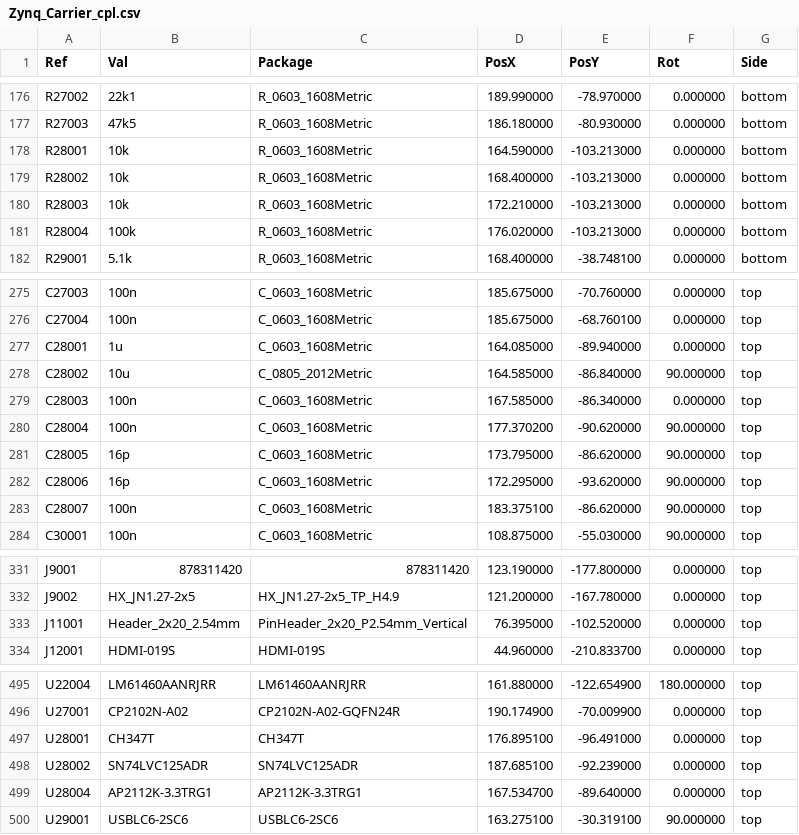
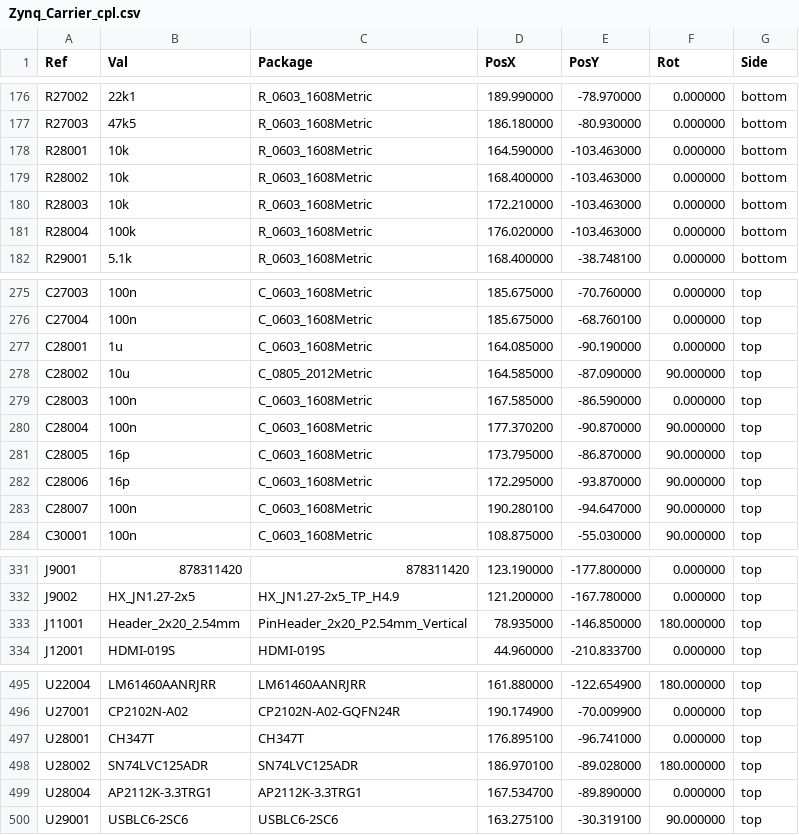
Before and after one commit to NicholasAntoniadesEngineer/Zynq-SoM, a CSV file: carrier/manufacturing/Zynq_Carrier_cpl.csv, drawn as a sheet; only a part is shown, gaps mark what is left out; the diff covers the shown part only.

```diff
--- a/carrier/manufacturing/Zynq_Carrier_cpl.csv
+++ b/carrier/manufacturing/Zynq_Carrier_cpl.csv
@@ -177,6 +177,6 @@ Ref,Val,Package,PosX,PosY,Rot,Side
 "R27003","47k5","R_0603_1608Metric",186.180000,-80.930000,0.000000,bottom
-"R28001","10k","R_0603_1608Metric",164.590000,-103.213000,0.000000,bottom
-"R28002","10k","R_0603_1608Metric",168.400000,-103.213000,0.000000,bottom
-"R28003","10k","R_0603_1608Metric",172.210000,-103.213000,0.000000,bottom
-"R28004","100k","R_0603_1608Metric",176.020000,-103.213000,0.000000,bottom
+"R28001","10k","R_0603_1608Metric",164.590000,-103.463000,0.000000,bottom
+"R28002","10k","R_0603_1608Metric",168.400000,-103.463000,0.000000,bottom
+"R28003","10k","R_0603_1608Metric",172.210000,-103.463000,0.000000,bottom
+"R28004","100k","R_0603_1608Metric",176.020000,-103.463000,0.000000,bottom
 "R29001","5.1k","R_0603_1608Metric",168.400000,-38.748100,0.000000,bottom
@@ -276,9 +276,9 @@ Ref,Val,Package,PosX,PosY,Rot,Side
 "C27004","100n","C_0603_1608Metric",185.675000,-68.760100,0.000000,top
-"C28001","1u","C_0603_1608Metric",164.085000,-89.940000,0.000000,top
-"C28002","10u","C_0805_2012Metric",164.585000,-86.840000,90.000000,top
-"C28003","100n","C_0603_1608Metric",167.585000,-86.340000,0.000000,top
-"C28004","100n","C_0603_1608Metric",177.370200,-90.620000,90.000000,top
-"C28005","16p","C_0603_1608Metric",173.795000,-86.620000,90.000000,top
-"C28006","16p","C_0603_1608Metric",172.295000,-93.620000,90.000000,top
-"C28007","100n","C_0603_1608Metric",183.375100,-86.620000,90.000000,top
+"C28001","1u","C_0603_1608Metric",164.085000,-90.190000,0.000000,top
+"C28002","10u","C_0805_2012Metric",164.585000,-87.090000,90.000000,top
+"C28003","100n","C_0603_1608Metric",167.585000,-86.590000,0.000000,top
+"C28004","100n","C_0603_1608Metric",177.370200,-90.870000,90.000000,top
+"C28005","16p","C_0603_1608Metric",173.795000,-86.870000,90.000000,top
+"C28006","16p","C_0603_1608Metric",172.295000,-93.870000,90.000000,top
+"C28007","100n","C_0603_1608Metric",190.280100,-94.647000,90.000000,top
 "C30001","100n","C_0603_1608Metric",108.875000,-55.030000,90.000000,top
@@ -332,3 +332,3 @@ Ref,Val,Package,PosX,PosY,Rot,Side
 "J9002","HX_JN1.27-2x5","HX_JN1.27-2x5_TP_H4.9",121.200000,-167.780000,0.000000,top
-"J11001","Header_2x20_2.54mm","PinHeader_2x20_P2.54mm_Vertical",76.395000,-102.520000,0.000000,top
+"J11001","Header_2x20_2.54mm","PinHeader_2x20_P2.54mm_Vertical",78.935000,-146.850000,180.000000,top
 "J12001","HDMI-019S","HDMI-019S",44.960000,-210.833700,0.000000,top
@@ -496,5 +496,5 @@ Ref,Val,Package,PosX,PosY,Rot,Side
 "U27001","CP2102N-A02","CP2102N-A02-GQFN24R",190.174900,-70.009900,0.000000,top
-"U28001","CH347T","CH347T",176.895100,-96.491000,0.000000,top
-"U28002","SN74LVC125ADR","SN74LVC125ADR",187.685100,-92.239000,0.000000,top
-"U28004","AP2112K-3.3TRG1","AP2112K-3.3TRG1",167.534700,-89.640000,0.000000,top
+"U28001","CH347T","CH347T",176.895100,-96.741000,0.000000,top
+"U28002","SN74LVC125ADR","SN74LVC125ADR",186.970100,-89.028000,180.000000,top
+"U28004","AP2112K-3.3TRG1","AP2112K-3.3TRG1",167.534700,-89.890000,0.000000,top
 "U29001","USBLC6-2SC6","USBLC6-2SC6",163.275100,-30.319100,90.000000,top
```
Also changed, not shown: 5 edited cells elsewhere in this file, 45 other files.
